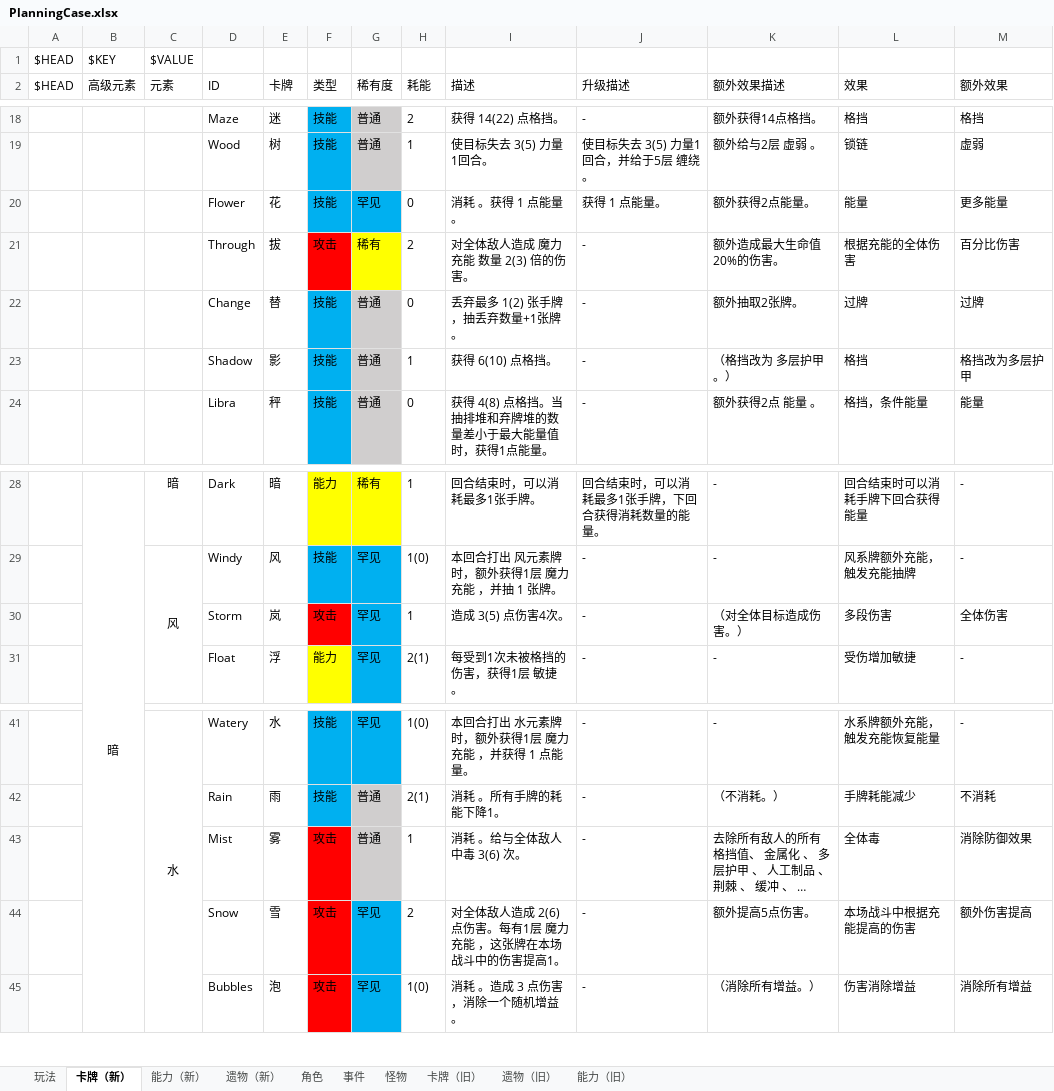
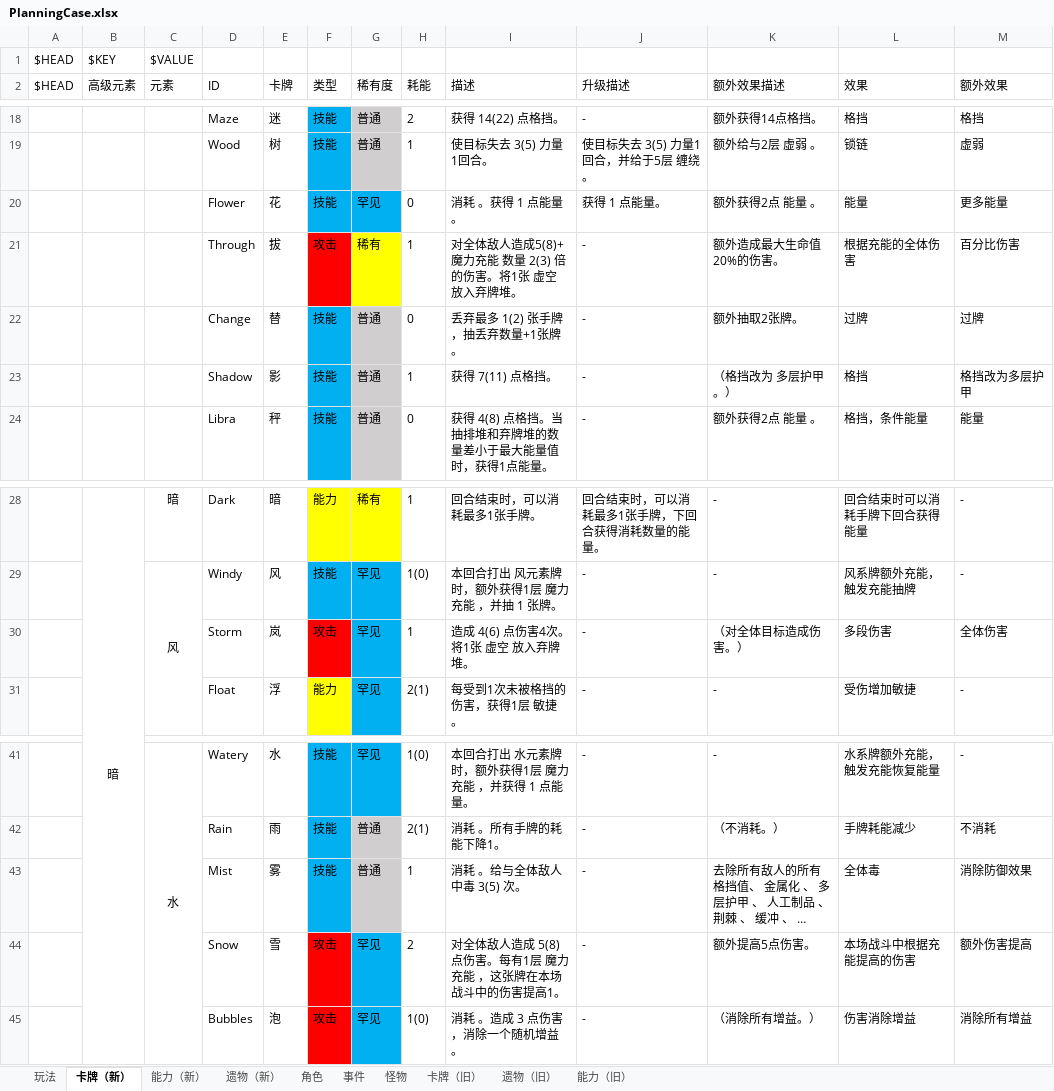
Before and after one commit to tuzishu/KinomotoSakuraMod, an Excel workbook: Excel/PlanningCase.xlsx, sheet 卡牌（新）, drawn as a sheet; only a part is shown, gaps mark what is left out; long unchanged cells end in …; values as stored, in another font and other column widths than the file's, no borders; the diff names each change by its address in the sheet, - before the commit and + after, or states it on an @@ line.

```diff
--- a/Excel/PlanningCase.xlsx (sheet 卡牌（新）)
+++ b/Excel/PlanningCase.xlsx (sheet 卡牌（新）)
-K20 (额外效果描述): 额外获得2点能量。
+K20 (额外效果描述): 额外获得2点 能量 。
-H21 (耗能): 2
+H21 (耗能): 1
-I21 (描述): 对全体敌人造成 魔力充能 数量 2(3) 倍的伤害。
+I21 (描述): 对全体敌人造成5(8)+ 魔力充能 数量 2(3) 倍的伤害。将1张 虚空 放入弃牌堆。
-I23 (描述): 获得 6(10) 点格挡。
+I23 (描述): 获得 7(11) 点格挡。
-I30 (描述): 造成 3(5) 点伤害4次。
+I30 (描述): 造成 4(6) 点伤害4次。将1张 虚空 放入弃牌堆。
-F43 (类型): 攻击
+F43 (类型): 技能
-F43 fill: #FF0000
+F43 fill: #00B0F0
-I43 (描述): 消耗 。给与全体敌人 中毒 3(6) 次。
+I43 (描述): 消耗 。给与全体敌人 中毒 3(5) 次。
-I44 (描述): 对全体敌人造成 2(6) 点伤害。每有1层 魔力充能 ，这张牌在本场战斗中的伤害提高1。
+I44 (描述): 对全体敌人造成 5(8) 点伤害。每有1层 魔力充能 ，这张牌在本场战斗中的伤害提高1。
```
Also changed, not shown: 7 other files.
